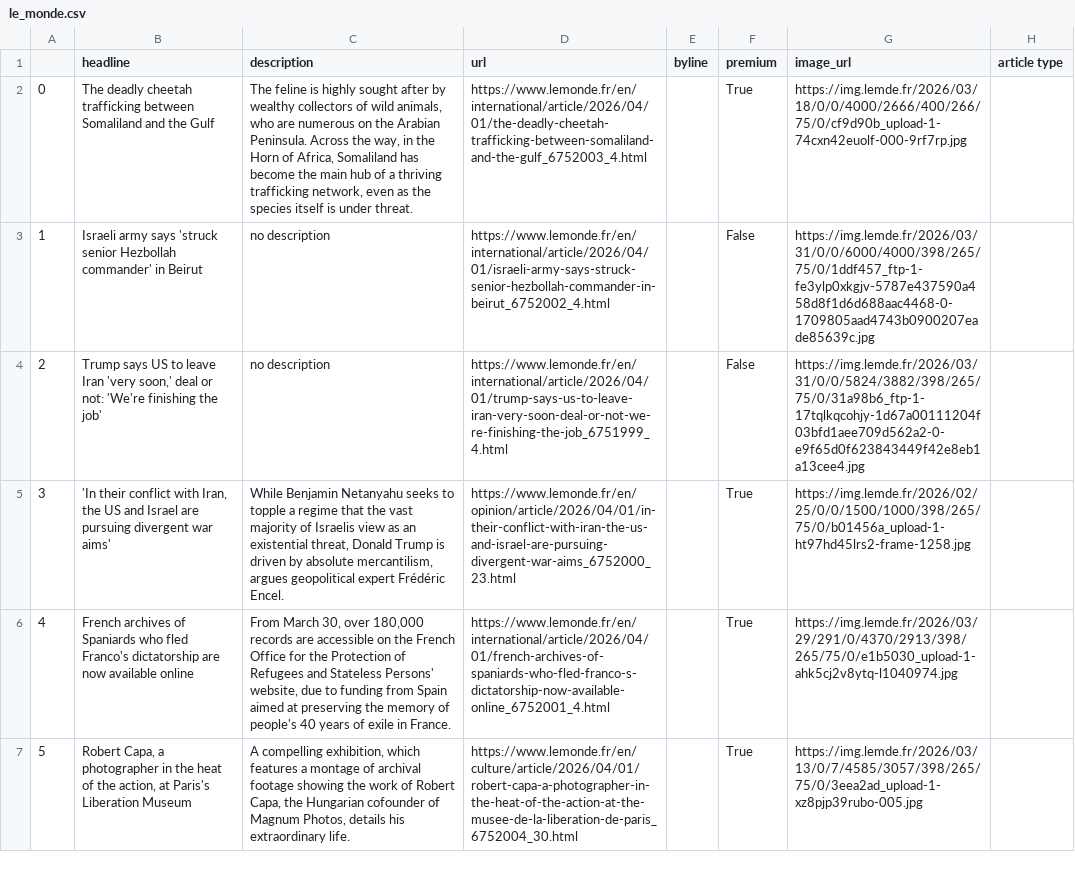
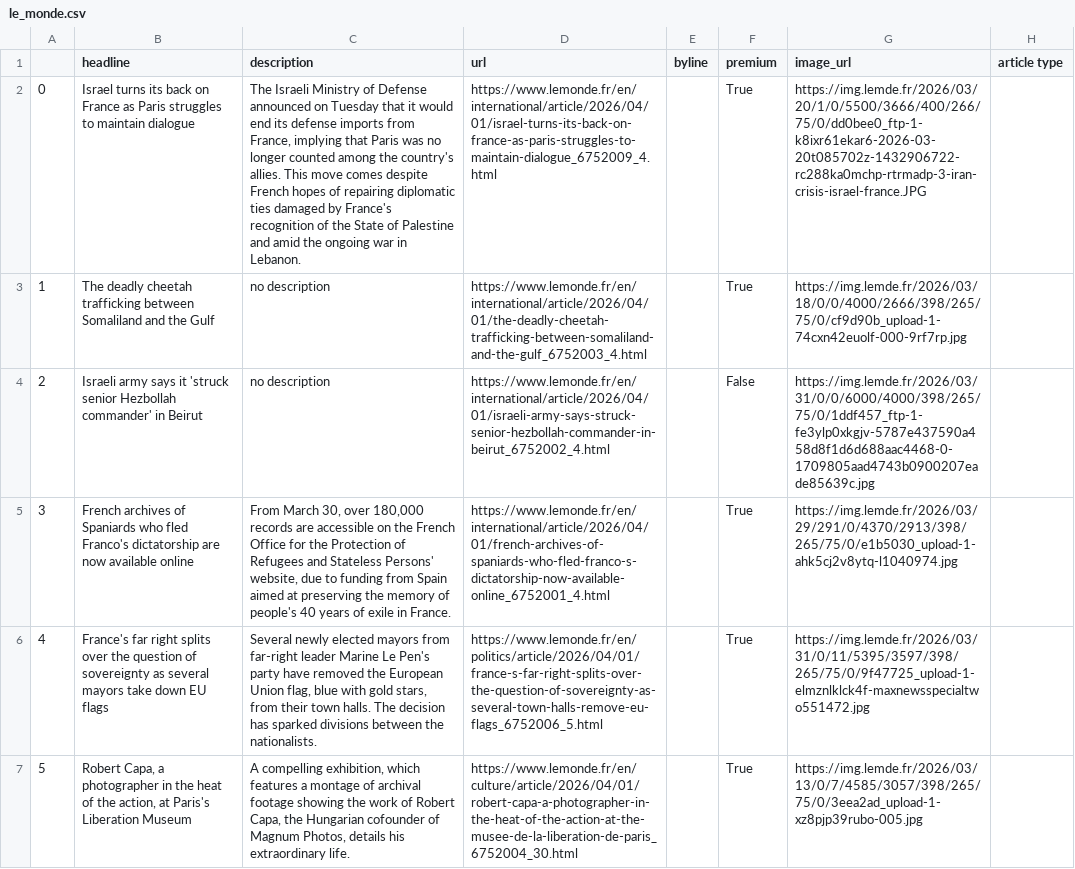
Before and after one commit to helenawittlich/scraping, a CSV file: le_monde.csv, drawn as a sheet; only a part is shown; the diff covers the shown part only; the diff names each change by its address in the sheet, - before the commit and + after, or states it on an @@ line.

```diff
--- a/le_monde.csv
+++ b/le_monde.csv
-B2 (headline): The deadly cheetah trafficking between Somaliland and the Gulf
+B2 (headline): Israel turns its back on France as Paris struggles to maintain dialogue
-C2 (description): The feline is highly sought after by wealthy collectors of wild animals, who are numerous on the Arabian Peninsula. Across the way, in the Horn of Africa, Somaliland has become the main hub of a thriving trafficking network, even as the species itself is under threat.
+C2 (description): The Israeli Ministry of Defense announced on Tuesday that it would end its defense imports from France, implying that Paris was no longer counted among the country's allies. This move comes despite French hopes of repairing diplomatic ties damaged by France's recognition of the State of Palestine and amid the ongoing war in Lebanon.
-D2 (url): https://www.lemonde.fr/en/international/article/2026/04/01/the-deadly-cheetah-trafficking-between-somaliland-and-the-gulf_6752003_4.html
+D2 (url): https://www.lemonde.fr/en/international/article/2026/04/01/israel-turns-its-back-on-france-as-paris-struggles-to-maintain-dialogue_6752009_4.html
-G2 (image_url): https://img.lemde.fr/2026/03/18/0/0/4000/2666/400/266/75/0/cf9d90b_upload-1-74cxn42euolf-000-9rf7rp.jpg
+G2 (image_url): https://img.lemde.fr/2026/03/20/1/0/5500/3666/400/266/75/0/dd0bee0_ftp-1-k8ixr61ekar6-2026-03-20t085702z-1432906722-rc288ka0mchp-rtrmadp-3-iran-crisis-israel-france.JPG
-B3 (headline): Israeli army says 'struck senior Hezbollah commander' in Beirut
+B3 (headline): The deadly cheetah trafficking between Somaliland and the Gulf
-D3 (url): https://www.lemonde.fr/en/international/article/2026/04/01/israeli-army-says-struck-senior-hezbollah-commander-in-beirut_6752002_4.html
+D3 (url): https://www.lemonde.fr/en/international/article/2026/04/01/the-deadly-cheetah-trafficking-between-somaliland-and-the-gulf_6752003_4.html
-F3 (premium): False
+F3 (premium): True
-G3 (image_url): https://img.lemde.fr/2026/03/31/0/0/6000/4000/398/265/75/0/1ddf457_ftp-1-fe3ylp0xkgjv-5787e437590a458d8f1d6d688aac4468-0-1709805aad4743b0900207eade85639c.jpg
+G3 (image_url): https://img.lemde.fr/2026/03/18/0/0/4000/2666/398/265/75/0/cf9d90b_upload-1-74cxn42euolf-000-9rf7rp.jpg
-B4 (headline): Trump says US to leave Iran 'very soon,' deal or not: 'We're finishing the job'
+B4 (headline): Israeli army says it 'struck senior Hezbollah commander' in Beirut
-D4 (url): https://www.lemonde.fr/en/international/article/2026/04/01/trump-says-us-to-leave-iran-very-soon-deal-or-not-we-re-finishing-the-job_6751999_4.html
+D4 (url): https://www.lemonde.fr/en/international/article/2026/04/01/israeli-army-says-struck-senior-hezbollah-commander-in-beirut_6752002_4.html
-G4 (image_url): https://img.lemde.fr/2026/03/31/0/0/5824/3882/398/265/75/0/31a98b6_ftp-1-17tqlkqcohjy-1d67a00111204f03bfd1aee709d562a2-0-e9f65d0f623843449f42e8eb1a13cee4.jpg
+G4 (image_url): https://img.lemde.fr/2026/03/31/0/0/6000/4000/398/265/75/0/1ddf457_ftp-1-fe3ylp0xkgjv-5787e437590a458d8f1d6d688aac4468-0-1709805aad4743b0900207eade85639c.jpg
-B5 (headline): 'In their conflict with Iran, the US and Israel are pursuing divergent war aims'
+B5 (headline): French archives of Spaniards who fled Franco's dictatorship are now available online
-C5 (description): While Benjamin Netanyahu seeks to topple a regime that the vast majority of Israelis view as an existential threat, Donald Trump is driven by absolute mercantilism, argues geopolitical expert Frédéric Encel.
+C5 (description): From March 30, over 180,000 records are accessible on the French Office for the Protection of Refugees and Stateless Persons' website, due to funding from Spain aimed at preserving the memory of people's 40 years of exile in France.
-D5 (url): https://www.lemonde.fr/en/opinion/article/2026/04/01/in-their-conflict-with-iran-the-us-and-israel-are-pursuing-divergent-war-aims_6752000_23.html
+D5 (url): https://www.lemonde.fr/en/international/article/2026/04/01/french-archives-of-spaniards-who-fled-franco-s-dictatorship-now-available-online_6752001_4.html
-G5 (image_url): https://img.lemde.fr/2026/02/25/0/0/1500/1000/398/265/75/0/b01456a_upload-1-ht97hd45lrs2-frame-1258.jpg
+G5 (image_url): https://img.lemde.fr/2026/03/29/291/0/4370/2913/398/265/75/0/e1b5030_upload-1-ahk5cj2v8ytq-l1040974.jpg
-B6 (headline): French archives of Spaniards who fled Franco's dictatorship are now available online
+B6 (headline): France's far right splits over the question of sovereignty as several mayors take down EU flags
-C6 (description): From March 30, over 180,000 records are accessible on the French Office for the Protection of Refugees and Stateless Persons' website, due to funding from Spain aimed at preserving the memory of people's 40 years of exile in France.
+C6 (description): Several newly elected mayors from far-right leader Marine Le Pen's party have removed the European Union flag, blue with gold stars, from their town halls. The decision has sparked divisions between the nationalists.
-D6 (url): https://www.lemonde.fr/en/international/article/2026/04/01/french-archives-of-spaniards-who-fled-franco-s-dictatorship-now-available-online_6752001_4.html
+D6 (url): https://www.lemonde.fr/en/politics/article/2026/04/01/france-s-far-right-splits-over-the-question-of-sovereignty-as-several-town-halls-remove-eu-flags_6752006_5.html
-G6 (image_url): https://img.lemde.fr/2026/03/29/291/0/4370/2913/398/265/75/0/e1b5030_upload-1-ahk5cj2v8ytq-l1040974.jpg
+G6 (image_url): https://img.lemde.fr/2026/03/31/0/11/5395/3597/398/265/75/0/9f47725_upload-1-elmznlklck4f-maxnewsspecialtwo551472.jpg
```
Also changed, not shown: 61 edited cells elsewhere in this file.
